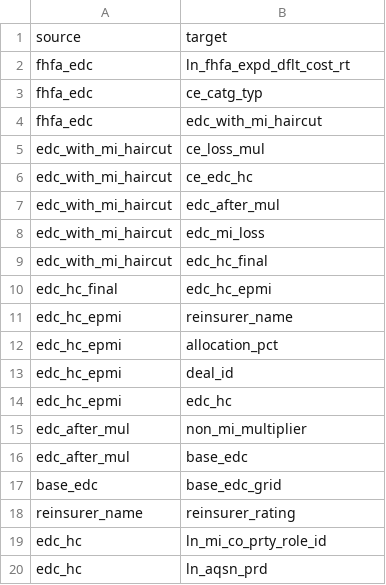
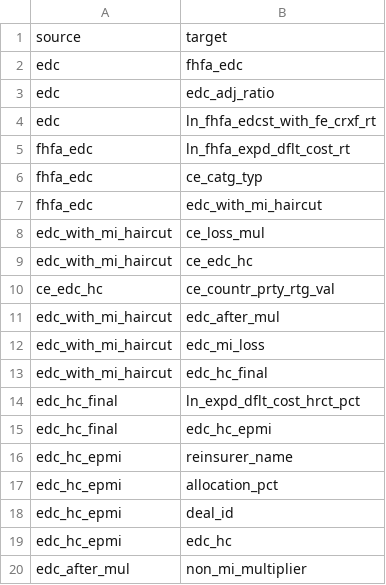
Before and after one commit to ebrire/neo4j, a CSV file: relationships.csv, drawn as a sheet; only a part is shown; the shorter side is filled out with more unchanged rows.

Commit message:
Update relationships.csv

```diff
--- a/relationships.csv
+++ b/relationships.csv
@@ -1,2 +1,5 @@
 source,target
+edc,fhfa_edc
+edc,edc_adj_ratio
+edc,ln_fhfa_edcst_with_fe_crxf_rt
 fhfa_edc,ln_fhfa_expd_dflt_cost_rt
@@ -6,2 +9,3 @@ edc_with_mi_haircut,ce_loss_mul
 edc_with_mi_haircut,ce_edc_hc
+ce_edc_hc,ce_countr_prty_rtg_val
 edc_with_mi_haircut,edc_after_mul
@@ -9,2 +13,3 @@ edc_with_mi_haircut,edc_mi_loss
 edc_with_mi_haircut,edc_hc_final
+edc_hc_final,ln_expd_dflt_cost_hrct_pct
 edc_hc_final,edc_hc_epmi
```
